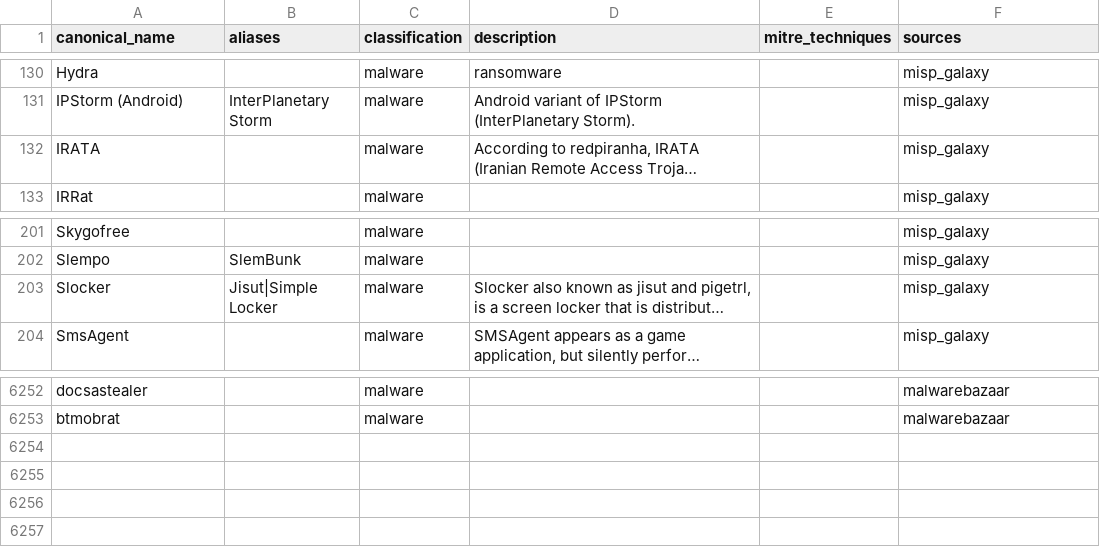
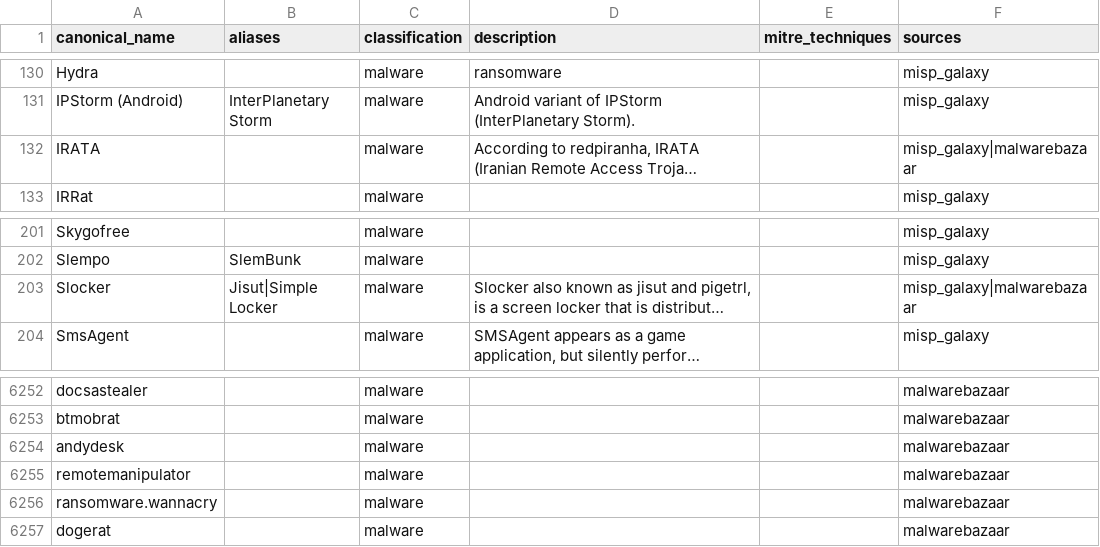
Before and after one commit to elchacal801/threat-intel-reference, a CSV file: data/normalized/malware_families.csv, drawn as a sheet; only a part is shown, gaps mark what is left out; long unchanged cells end in …; the diff names each change by its address in the sheet, - before the commit and + after, or states it on an @@ line.

```diff
--- a/data/normalized/malware_families.csv
+++ b/data/normalized/malware_families.csv
-F132 (sources): misp_galaxy
+F132 (sources): misp_galaxy|malwarebazaar
-F203 (sources): misp_galaxy
+F203 (sources): misp_galaxy|malwarebazaar
+row 6254: andydesk |  | malware |  |  | malwarebazaar
+row 6255: remotemanipulator |  | malware |  |  | malwarebazaar
+row 6256: ransomware.wannacry |  | malware |  |  | malwarebazaar
+row 6257: dogerat |  | malware |  |  | malwarebazaar
```
Also changed, not shown: data/normalized/pup_pua_samples.csv, data/raw/yaraify_rules.csv, 13 other files.
